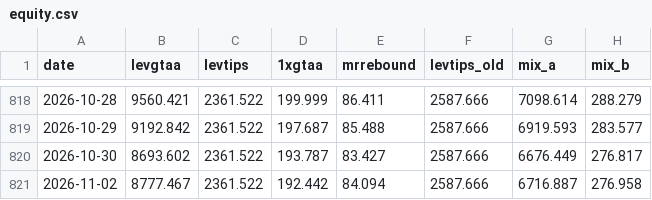
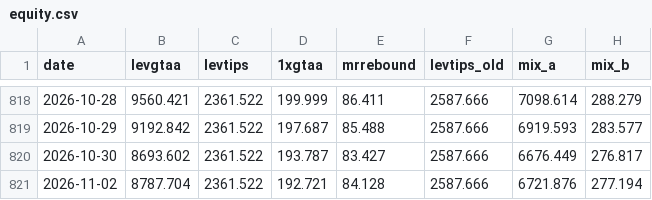
Before and after one commit to Sin3qz/Strategies-dashboard, a CSV file: data/equity.csv, drawn as a sheet; only a part is shown, gaps mark what is left out.

```diff
--- a/data/equity.csv
+++ b/data/equity.csv
@@ -820,2 +820,2 @@ date,levgtaa,levtips,1xgtaa,mrrebound,levtips_old,mix_a,mix_b
 2026-10-30,8693.602,2361.522,193.787,83.427,2587.666,6676.449,276.817
-2026-11-02,8777.467,2361.522,192.442,84.094,2587.666,6716.887,276.958
+2026-11-02,8787.704,2361.522,192.721,84.128,2587.666,6721.876,277.194
```
Also changed, not shown: data/daily_levtips.csv, data/wikifolio_history.csv, 10 other files.
